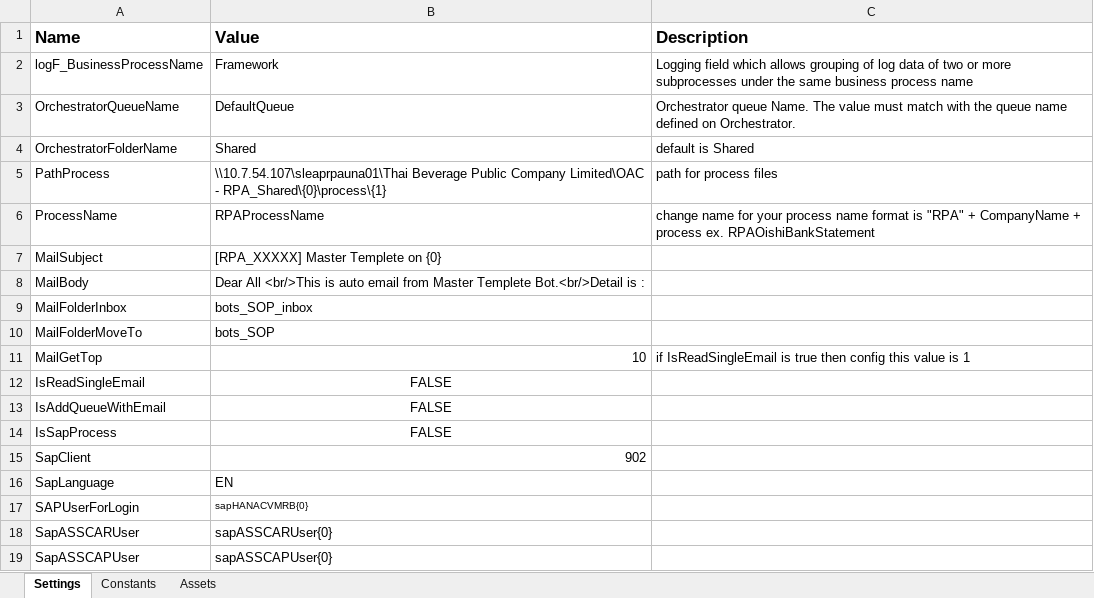
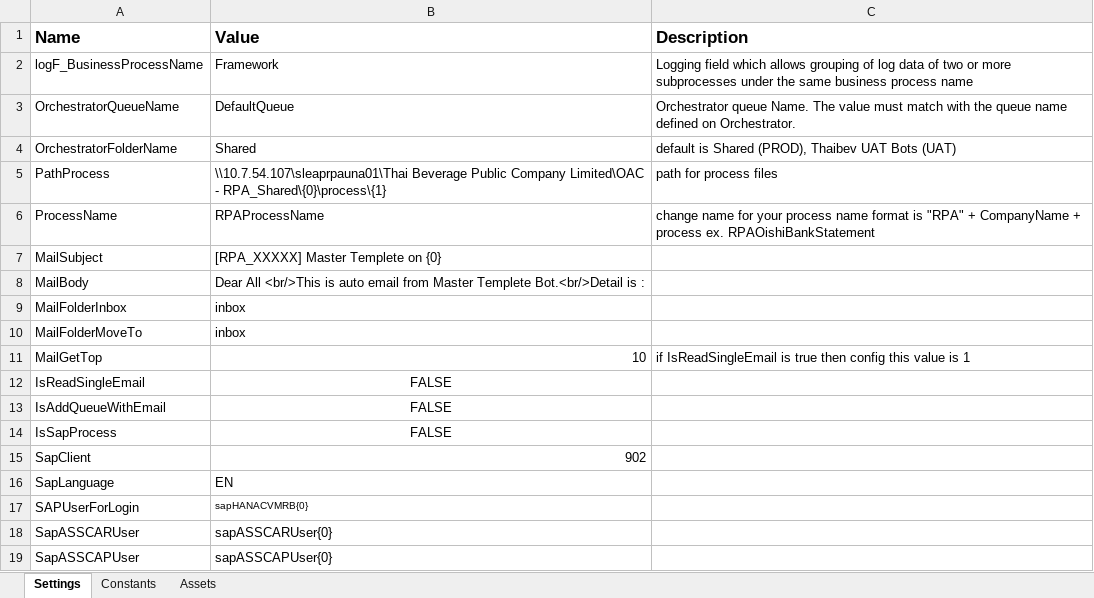
Before and after one commit to thaibevdevRTM/RPAOACTemplate, an Excel workbook: Data/Config.xlsx, sheet Settings, drawn as a sheet; values as stored, in another font and other column widths than the file's, no borders; the diff names each change by its address in the sheet, - before the commit and + after, or states it on an @@ line.

```diff
--- a/Data/Config.xlsx (sheet Settings)
+++ b/Data/Config.xlsx (sheet Settings)
-C4 (Description): default is Shared
+C4 (Description): default is Shared (PROD), Thaibev UAT Bots (UAT)
-B9 (Value): bots_SOP_inbox
+B9 (Value): inbox
-B10 (Value): bots_SOP
+B10 (Value): inbox
```
Also changed, not shown: sheet Constants, 20 other files.
